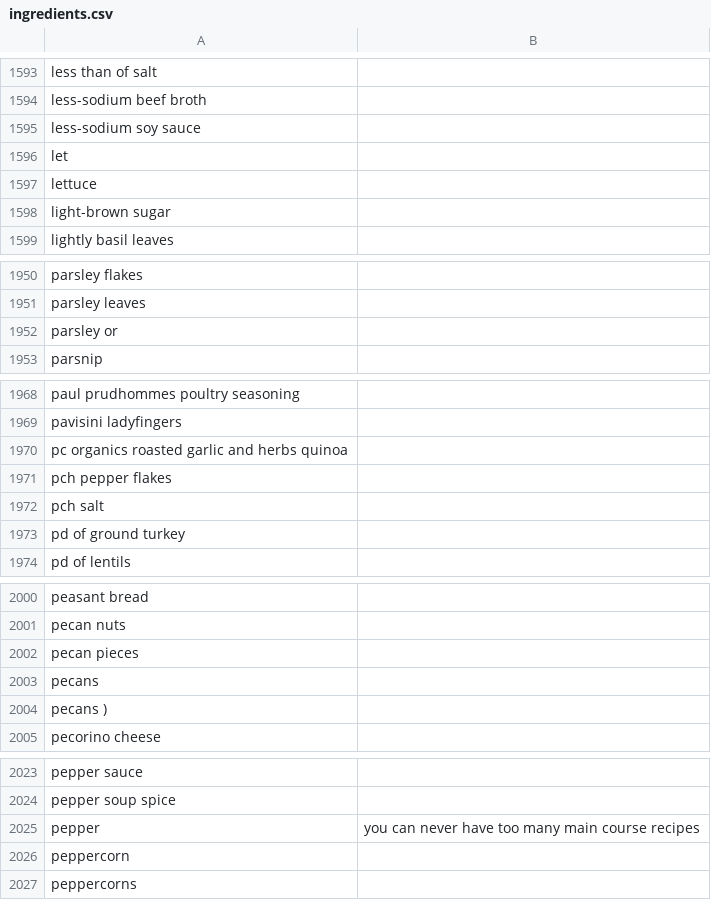
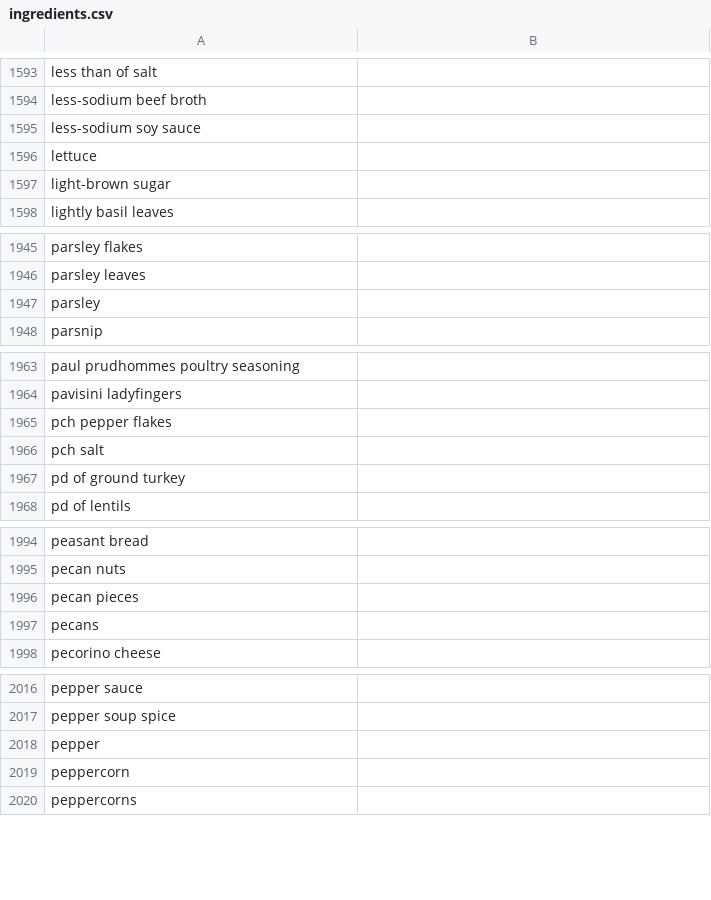
Before and after one commit to cs0320-s25/term-project-shelf-chef, a CSV file: server/ingredients.csv, drawn as a sheet; only a part is shown, gaps mark what is left out; the diff covers the shown part only.

```diff
--- a/server/ingredients.csv
+++ b/server/ingredients.csv
@@ -1595,3 +1595,2 @@ less-sodium beef broth
 less-sodium soy sauce
-let
 lettuce
@@ -1951,3 +1946,3 @@ parsley flakes
 parsley leaves
-parsley or
+parsley
 parsnip
@@ -1969,3 +1964,2 @@ paul prudhommes poultry seasoning
 pavisini ladyfingers
-pc organics roasted garlic and herbs quinoa
 pch pepper flakes
@@ -2003,3 +1997,2 @@ pecan pieces
 pecans
-pecans )
 pecorino cheese
@@ -2024,3 +2017,3 @@ pepper sauce
 pepper soup spice
-pepper,you can never have too many main course recipes
+pepper
 peppercorn
```
Also changed, not shown: 19 removed rows elsewhere in this file, 7 other files.
